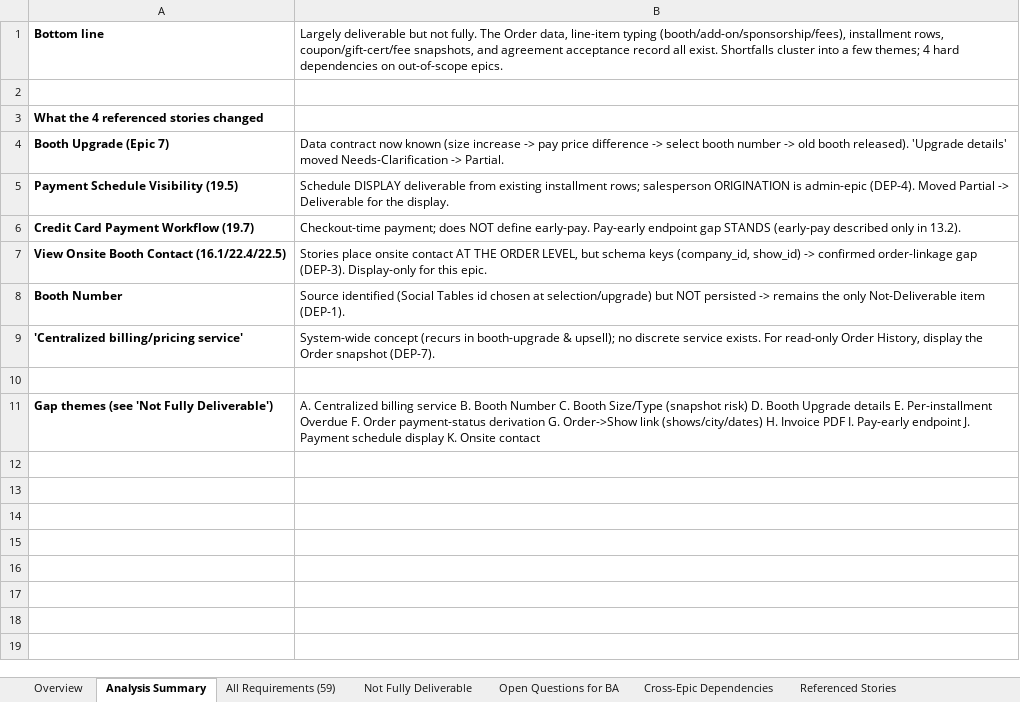
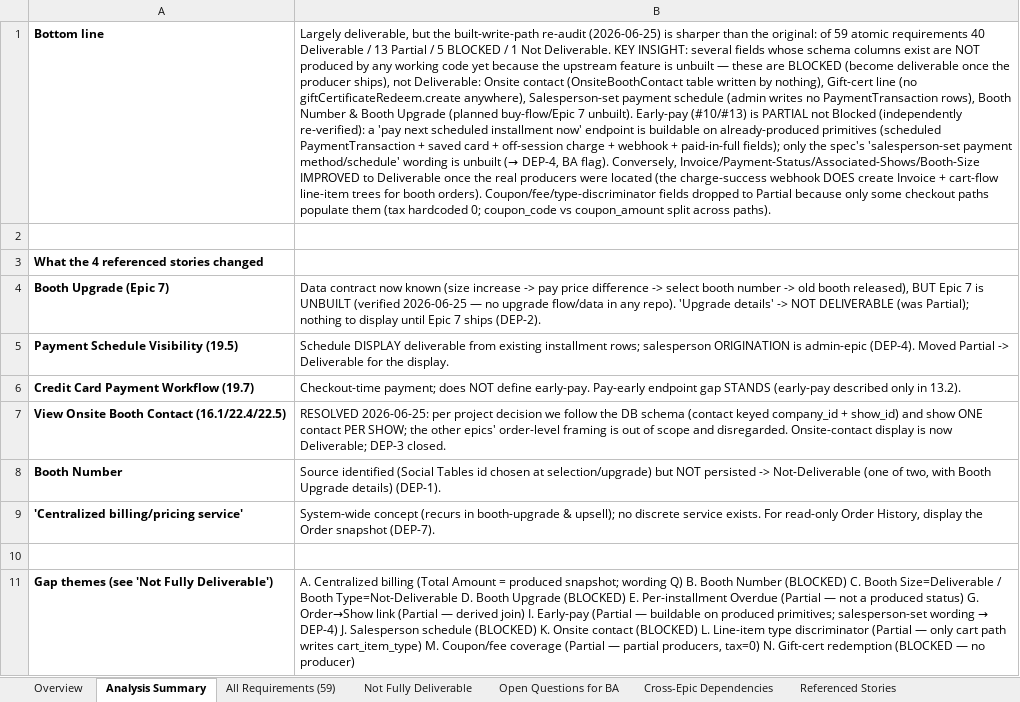
Before and after one commit to prantikUIPL/sbe-backend-workspace, an Excel workbook: order_history/Order History - Feasibility Analysis (Consolidated).xlsx, sheet Analysis Summary, drawn as a sheet; values as stored, in another font and other column widths than the file's, no borders; the diff names each change by its address in the sheet, - before the commit and + after, or states it on an @@ line.

Commit message:
docs: update feasibility summary for Order History epic with re-audit findings

```diff
--- a/order_history/Order History - Feasibility Analysis (Consolidated).xlsx (sheet Analysis Summary)
+++ b/order_history/Order History - Feasibility Analysis (Consolidated).xlsx (sheet Analysis Summary)
-B1: Largely deliverable but not fully. The Order data, line-item typing (booth/add-on/sponsorship/fees), installment rows, coupon/gift-cert/fee snapshots, and agreement acceptance record all exist. Shortfalls cluster into a few themes; 4 hard dependencies on out-of-scope epics.
+B1: Largely deliverable, but the built-write-path re-audit (2026-06-25) is sharper than the original: of 59 atomic requirements 40 Deliverable / 13 Partial / 5 BLOCKED / 1 Not Deliverable. KEY INSIGHT: several fields whose schema columns exist are NOT produced by any working code yet because the upstream feature is unbuilt — these are BLOCKED (become deliverable once the producer ships), not Deliverable: Onsite contact (OnsiteBoothContact table written by nothing), Gift-cert line (no giftCertificateRedeem.create anywhere), Salesperson-set payment schedule (admin writes no PaymentTransaction rows), Booth Number & Booth Upgrade (planned buy-flow/Epic 7 unbuilt). Early-pay (#10/#13) is PARTIAL not Blocked (independently re-verified): a 'pay next scheduled installment now' endpoint is buildable on already-produced primitives (scheduled PaymentTransaction + saved card + off-session charge + webhook + paid-in-full fields); only the spec's 'salesperson-set payment method/schedule' wording is unbuilt (→ DEP-4, BA flag). Conversely, Invoice/Payment-Status/Associated-Shows/Booth-Size IMPROVED to Deliverable once the real producers were located (the charge-success webhook DOES create Invoice + cart-flow line-item trees for booth orders). Coupon/fee/type-discriminator fields dropped to Partial because only some checkout paths populate them (tax hardcoded 0; coupon_code vs coupon_amount split across paths).
-B4: …old booth released). 'Upgrade details' moved Needs-Clarification -> Partial.
+B4: …old booth released), BUT Epic 7 is UNBUILT (verified 2026-06-25 — no upgrade flow/data in any repo). 'Upgrade details' -> NOT DELIVERABLE (was Partial); nothing to display until Epic 7 ships (DEP-2).
-B7: Stories place onsite contact AT THE ORDER LEVEL, but schema keys (company_id, show_id) -> confirmed order-linkage gap (DEP-3). Display-only for this epic.
+B7: RESOLVED 2026-06-25: per project decision we follow the DB schema (contact keyed company_id + show_id) and show ONE contact PER SHOW; the other epics' order-level framing is out of scope and disregarded. Onsite-contact display is now Deliverable; DEP-3 closed.
-B8: …persisted -> remains the only Not-Deliverable item (DEP-1).
+B8: …persisted -> Not-Deliverable (one of two, with Booth Upgrade details) (DEP-1).
@@ B11: …Centralized billing service B. Booth Number C. Booth Size/Type (snapshot risk) D. Booth Upgrade details E. Per-installment Overdue F. Order payment-status derivation G. Order->Show link (shows/city/dates) H. Invoice PDF I. Pay-early endpoint J. Payment schedule display K. Onsite contact → …Centralized billing (Total Amount = produced snapshot; wording Q) B. Booth Number (BLOCKED) C. Booth Size=Deliverable / Booth Type=Not-Deliverable D. Booth Upgrade (BLOCKED) E. Per-installment Overdue (Partial — not a produced status) G. Order→Show link (Partial — derived join) I. Early-pay (Partial — buildable on produced primitives; salesperson-set wording → DEP-4) J. Salesperson schedule (BLOCKED) K. Onsite contact (BLOCKED) L. Line-item type discriminator (Partial — only cart path writes cart_item_type) M. Coupon/fee coverage (Partial — partial producers, tax=0) N. Gift-cert redemption (BLOCKED — no producer) @@
```
Also changed, not shown: sheet Not Fully Deliverable, sheet All Requirements (59), sheet Overview, sheet Cross-Epic Dependencies, sheet Open Questions for BA, 1 other file.
